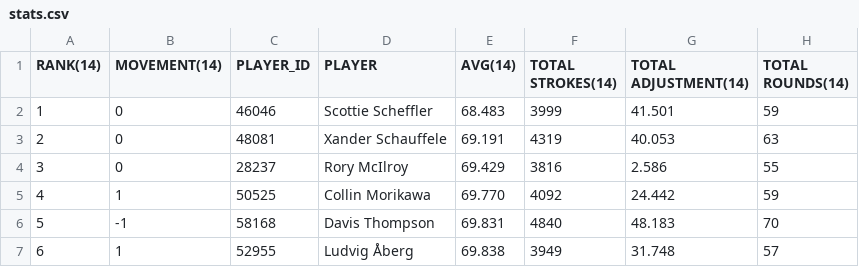
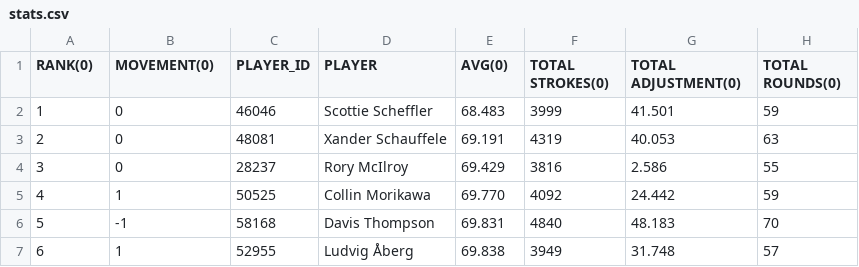
Before and after one commit to CMA-Projects/Machine-Learning-Sports-Analytics, a CSV file: data/Golf Stats PGA Tour/stats.csv, drawn as a sheet; only a part is shown.

```diff
--- a/data/Golf Stats PGA Tour/stats.csv
+++ b/data/Golf Stats PGA Tour/stats.csv
@@ -1,2 +1,2 @@
-RANK(14),MOVEMENT(14),PLAYER_ID,PLAYER,AVG(14),TOTAL STROKES(14),TOTAL ADJUSTMENT(14),TOTAL ROUNDS(14)
+RANK(0),MOVEMENT(0),PLAYER_ID,PLAYER,AVG(0),TOTAL STROKES(0),TOTAL ADJUSTMENT(0),TOTAL ROUNDS(0)
 1,0,46046,Scottie Scheffler,68.483,3999,41.501,59
```
Also changed, not shown: data/aggregated_df.csv, data/aggregated_df_ordered.csv, 2 other files.
